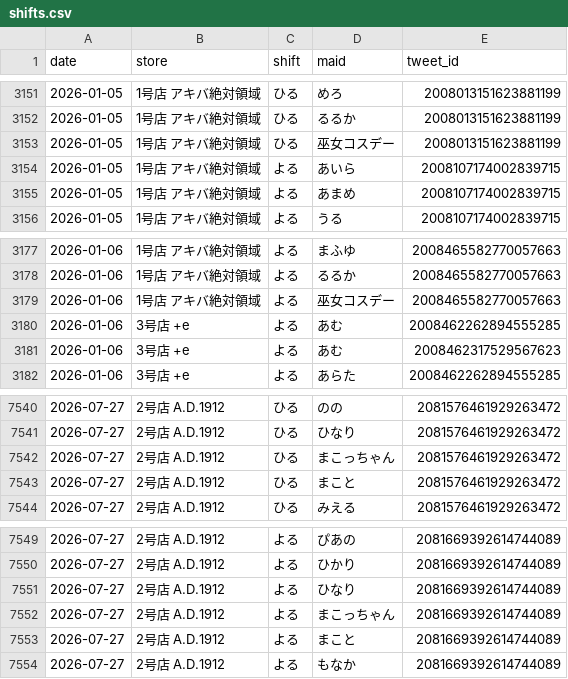
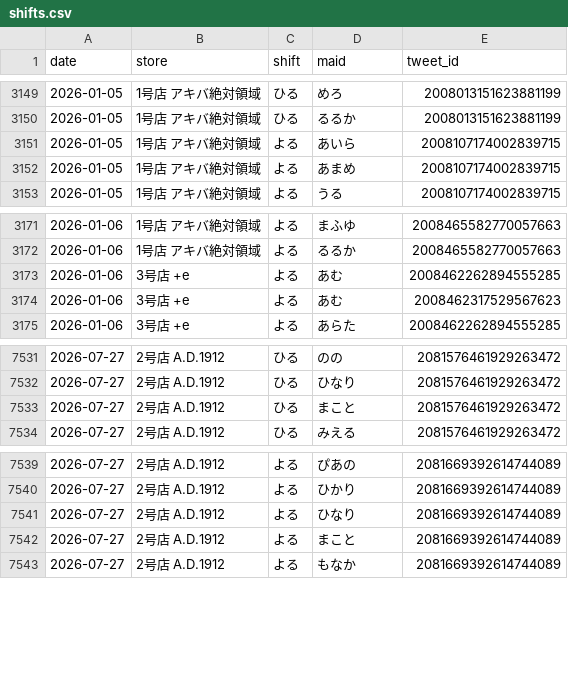
Before and after one commit to agurakakenai/akibazettai-schedule-calendar, a CSV file: tools/data/shifts.csv, drawn as a sheet; only a part is shown, gaps mark what is left out; the diff covers the shown part only; the diff names each change by its address in the sheet, - before the commit and + after, or states it on an @@ line.

```diff
--- a/tools/data/shifts.csv
+++ b/tools/data/shifts.csv
-row 3153: 2026-01-05 | 1号店 アキバ絶対領域 | ひる | 巫女コスデー | 2008013151623881199
-row 3179: 2026-01-06 | 1号店 アキバ絶対領域 | よる | 巫女コスデー | 2008465582770057663
-row 7542: 2026-07-27 | 2号店 A.D.1912 | ひる | まこっちゃん | 2081576461929263472
-row 7552: 2026-07-27 | 2号店 A.D.1912 | よる | まこっちゃん | 2081669392614744089
```
Also changed, not shown: 7 removed rows elsewhere in this file, 4 other files.
